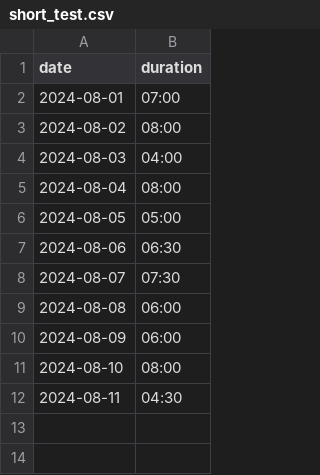
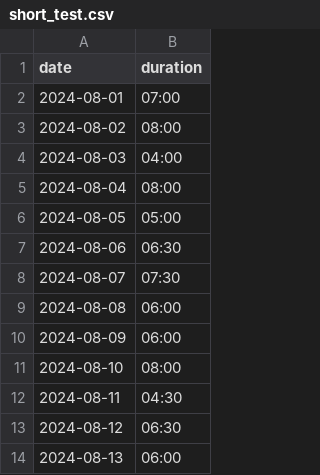
Before and after one commit to noahkawaguchi/ichiman, a CSV file: data/short_test.csv (was short_test.csv), drawn as a sheet.

```diff
--- a/short_test.csv
+++ b/data/short_test.csv
@@ -12 +12,3 @@ date,duration
 2024-08-11,04:30
+2024-08-12,06:30
+2024-08-13,06:00
```
Also changed, not shown: 10 other files.
